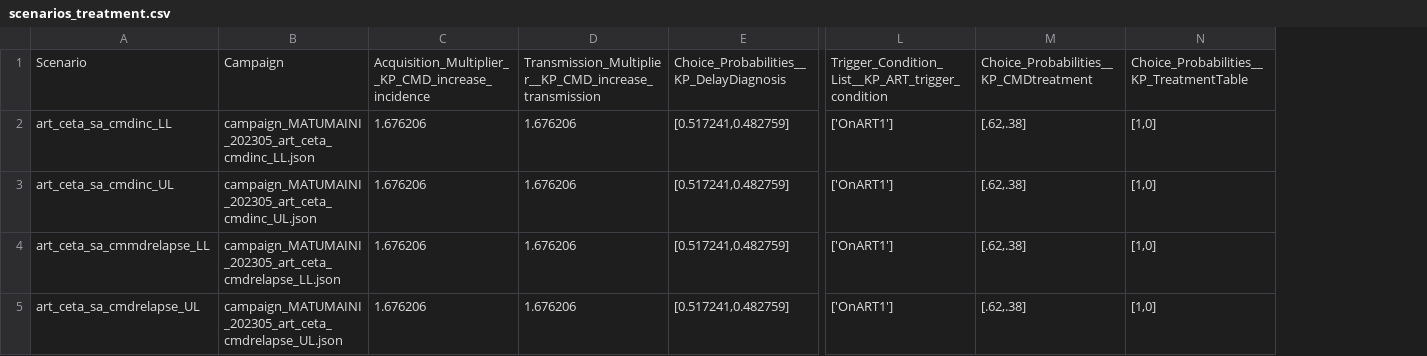
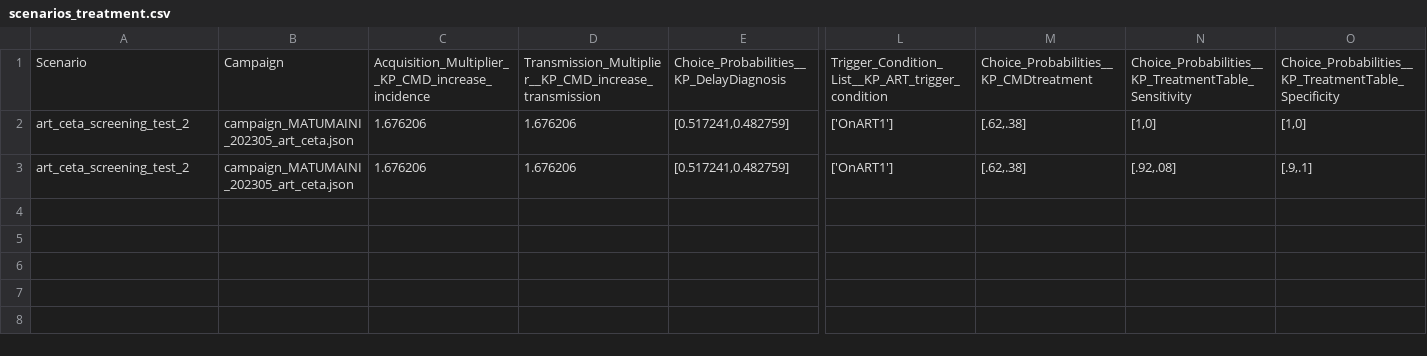
Before and after one commit to BershteynLab/MATUMAINI, a CSV file: 202301_Nyanza_MATUMAINI_MalariaOngoing/scenarios_treatment.csv, drawn as a sheet; only a part is shown, gaps mark what is left out; removed rows and columns are numbered as before the commit, all else as after; rows hold the shown columns only; the diff names each change by its address in the sheet, - before the commit and + after, or states it on an @@ line.

Commit message:
First test of explicitly modeling depression screening with EMOD-HIV

```diff
--- a/202301_Nyanza_MATUMAINI_MalariaOngoing/scenarios_treatment.csv
+++ b/202301_Nyanza_MATUMAINI_MalariaOngoing/scenarios_treatment.csv
+column O, rows 1-3: Choice_Probabilities__KP_TreatmentTable_Specificity | [1,0] | [.9,.1]
-N1: Choice_Probabilities__KP_TreatmentTable
+N1: Choice_Probabilities__KP_TreatmentTable_Sensitivity
-A2: art_ceta_sa_cmdinc_LL
+A2: art_ceta_screening_test_2
-B2: campaign_MATUMAINI_202305_art_ceta_cmdinc_LL.json
+B2: campaign_MATUMAINI_202305_art_ceta.json
-A3: art_ceta_sa_cmdinc_UL
+A3: art_ceta_screening_test_2
-B3: campaign_MATUMAINI_202305_art_ceta_cmdinc_UL.json
+B3: campaign_MATUMAINI_202305_art_ceta.json
-N3: [1,0]
+N3: [.92,.08]
-row 4: art_ceta_sa_cmmdrelapse_LL | campaign_MATUMAINI_202305_art_ceta_cmdrelapse_LL.json | 1.676206 | 1.676206 | [0.517241,0.482759] | ['OnART1'] | [.62,.38] | [1,0]
-row 5: art_ceta_sa_cmdrelapse_UL | campaign_MATUMAINI_202305_art_ceta_cmdrelapse_UL.json | 1.676206 | 1.676206 | [0.517241,0.482759] | ['OnART1'] | [.62,.38] | [1,0]
```
Also changed, not shown: 2 other files.
